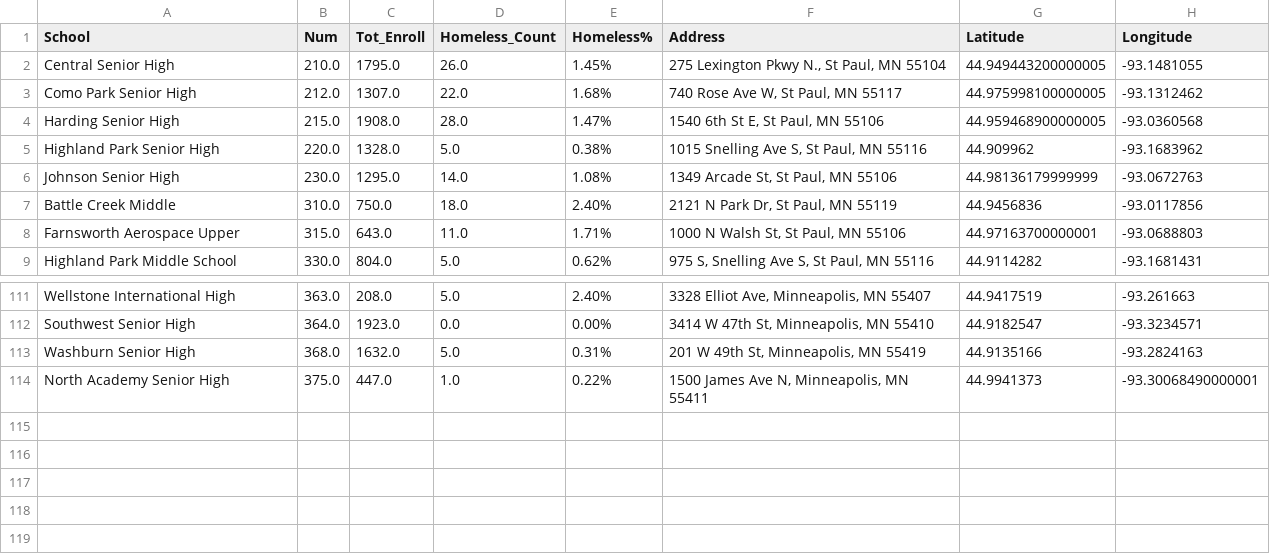
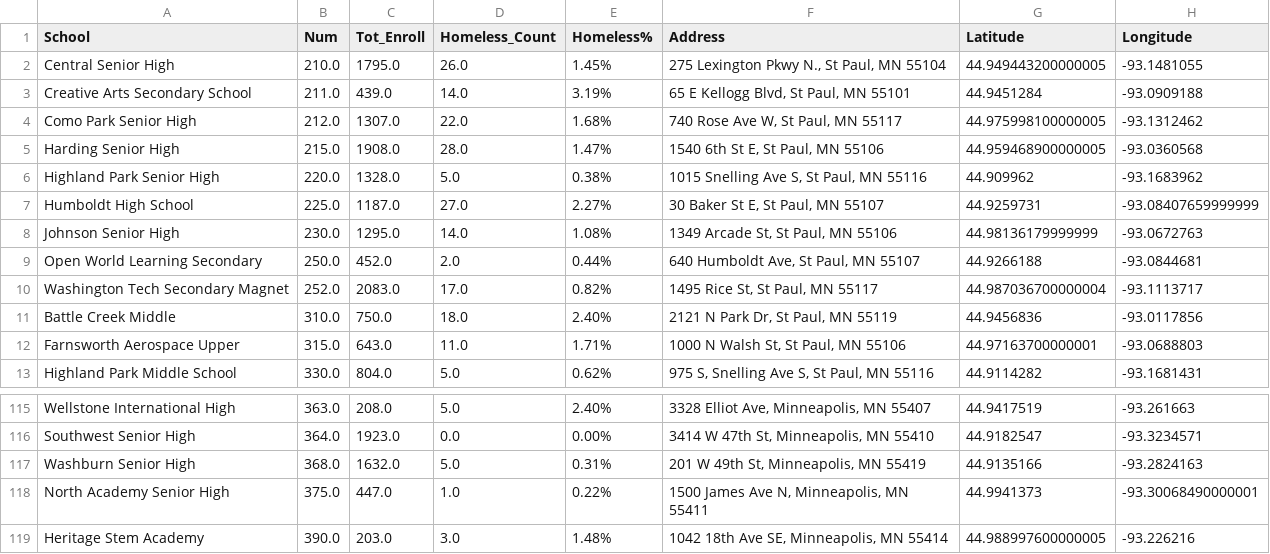
Before and after one commit to sustainabu/OpenData_Saint_Paul, a CSV file: _Saint Paul Public Schools/Data/TCHomeless.csv, drawn as a sheet; only a part is shown, gaps mark what is left out.

```diff
--- a/_Saint Paul Public Schools/Data/TCHomeless.csv
+++ b/_Saint Paul Public Schools/Data/TCHomeless.csv
@@ -2,2 +2,3 @@ School,Num,Tot_Enroll,Homeless_Count,Homeless%,Address,Latitude,Longitude
 Central Senior High,210.0,1795.0,26.0,1.45%,"275 Lexington Pkwy N., St Paul, MN 55104",44.949443200000005,-93.1481055
+Creative Arts Secondary School,211.0,439.0,14.0,3.19%,"65 E Kellogg Blvd, St Paul, MN 55101",44.9451284,-93.0909188
 Como Park Senior High,212.0,1307.0,22.0,1.68%,"740 Rose Ave W, St Paul, MN 55117",44.975998100000005,-93.1312462
@@ -5,3 +6,6 @@ Harding Senior High,215.0,1908.0,28.0,1.47%,"1540 6th St E, St Paul, MN 55106",4
 Highland Park Senior High,220.0,1328.0,5.0,0.38%,"1015 Snelling Ave S, St Paul, MN 55116",44.909962,-93.1683962
+Humboldt High School,225.0,1187.0,27.0,2.27%,"30 Baker St E, St Paul, MN 55107",44.9259731,-93.08407659999999
 Johnson Senior High,230.0,1295.0,14.0,1.08%,"1349 Arcade St, St Paul, MN 55106",44.98136179999999,-93.0672763
+Open World Learning Secondary,250.0,452.0,2.0,0.44%,"640 Humboldt Ave, St Paul, MN 55107",44.9266188,-93.0844681
+Washington Tech Secondary Magnet,252.0,2083.0,17.0,0.82%,"1495 Rice St, St Paul, MN 55117",44.987036700000004,-93.1113717
 Battle Creek Middle,310.0,750.0,18.0,2.40%,"2121 N Park Dr, St Paul, MN 55119",44.9456836,-93.0117856
@@ -114 +118,2 @@ Washburn Senior High,368.0,1632.0,5.0,0.31%,"201 W 49th St, Minneapolis, MN 5541
 North Academy Senior High,375.0,447.0,1.0,0.22%,"1500 James Ave N, Minneapolis, MN 55411",44.9941373,-93.30068490000001
+Heritage Stem Academy,390.0,203.0,3.0,1.48%,"1042 18th Ave SE, Minneapolis, MN 55414",44.988997600000005,-93.226216
```
Also changed, not shown: _Saint Paul Public Schools/Data/SPEnrollment.csv, _Saint Paul Public Schools/Data/TCSchool.csv, 4 other files.
